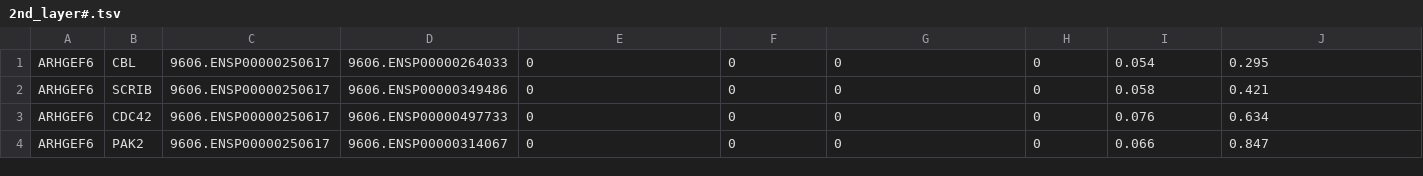
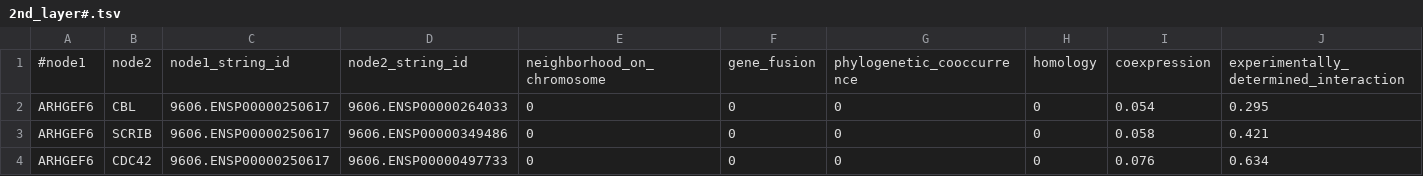
Before and after one commit to anaciur/Pythonproject5, a TSV file: 2nd_layer#.tsv, drawn as a sheet; only a part is shown; the shorter side is filled out with more unchanged rows; rows hold the shown columns only; the diff names each change by its address in the sheet, - before the commit and + after, or states it on an @@ line.

```diff
--- a/2nd_layer#.tsv
+++ b/2nd_layer#.tsv
+row 1: #node1 | node2 | node1_string_id | node2_string_id | neighborhood_on_chromosome | gene_fusion | phylogenetic_cooccurrence | homology | coexpression | experimentally_determined_interaction
```
Also changed, not shown: scaffolds#.tsv, 55 other files.
